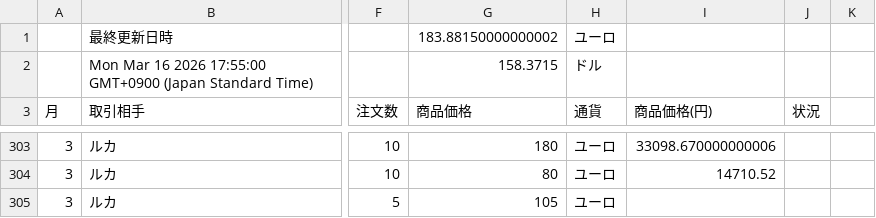
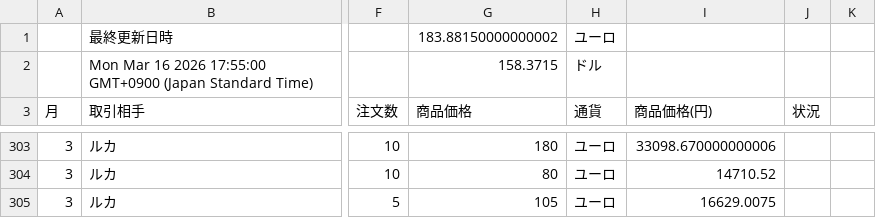
Before and after one commit to 07-hajime-tokyo/csv-data-site, a CSV file: data.csv, drawn as a sheet; only a part is shown, gaps mark what is left out; the diff names each change by its address in the sheet, - before the commit and + after, or states it on an @@ line.

Commit message:
Update CSV backup

```diff
--- a/data.csv
+++ b/data.csv
-I305 (商品価格(円)): (empty)
+I305 (商品価格(円)): 16629.0075
```
